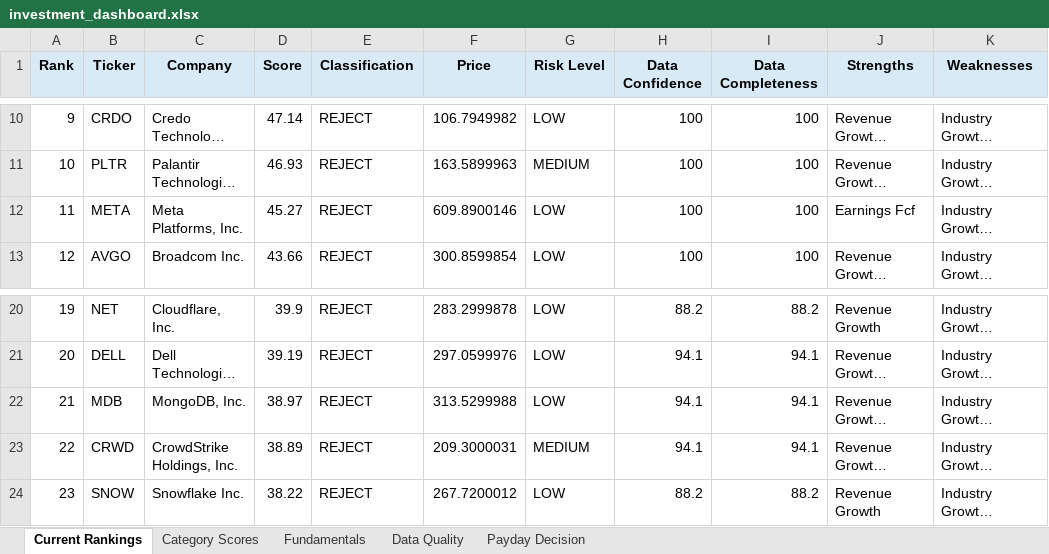
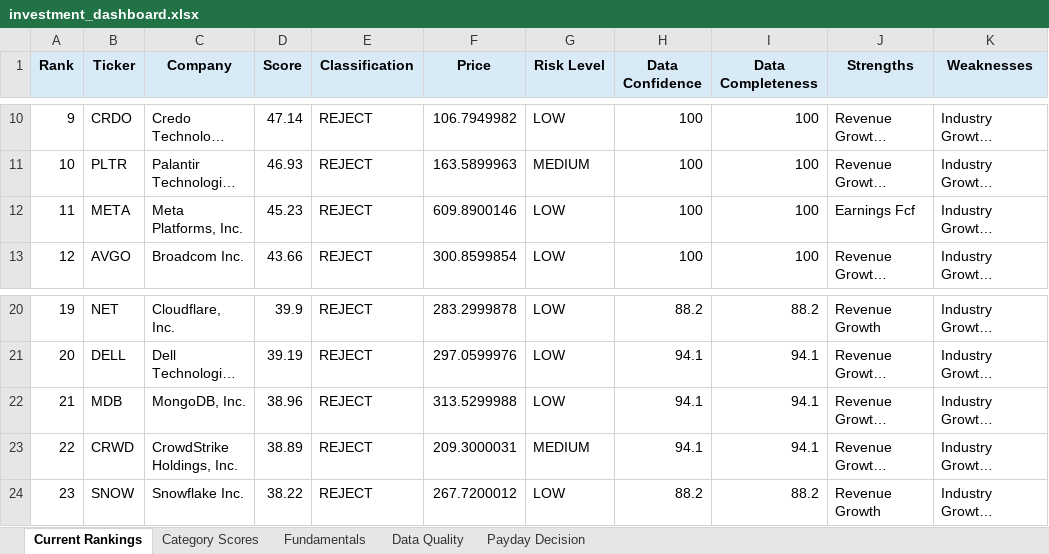
Before and after one commit to Grzesiak33/Version-2-Stock-Investment-Model, an Excel workbook: reports/investment_dashboard.xlsx, sheet Current Rankings, drawn as a sheet; only a part is shown, gaps mark what is left out; long unchanged cells end in …; values as stored, in another font and other column widths than the file's, no borders; conditional formats not drawn; the diff names each change by its address in the sheet, - before the commit and + after, or states it on an @@ line.

```diff
--- a/reports/investment_dashboard.xlsx (sheet Current Rankings)
+++ b/reports/investment_dashboard.xlsx (sheet Current Rankings)
-D12 (Score): 45.27
+D12 (Score): 45.23
-D22 (Score): 38.97
+D22 (Score): 38.96
```
Also changed, not shown: sheet Fundamentals, sheet Category Scores, 32 other files.
